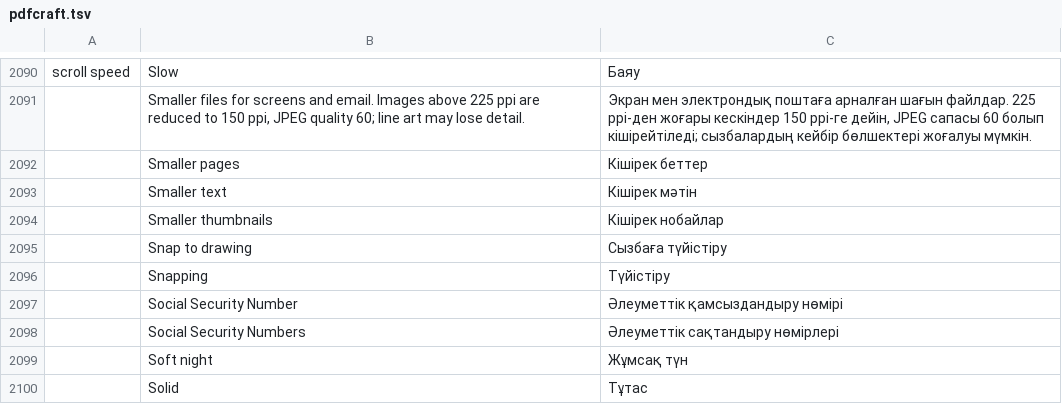
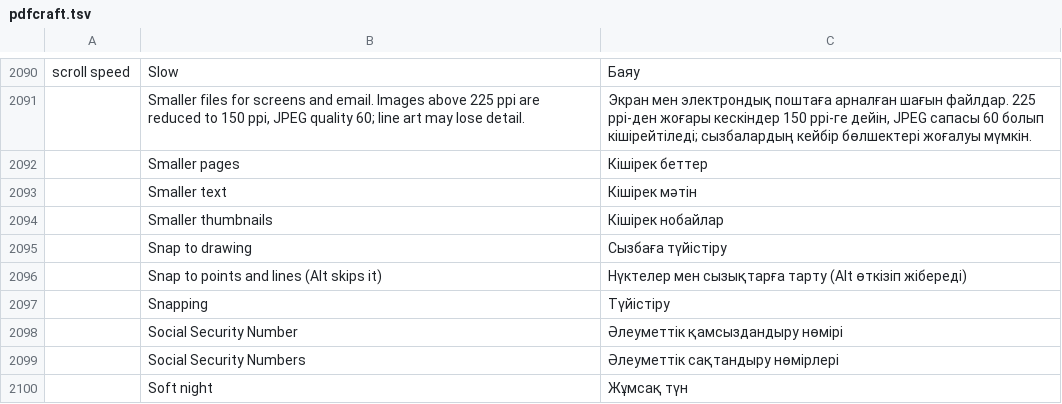
Before and after one commit to BBQ-MAN/craft-i18n, a TSV file: locales/kk/pdfcraft.tsv, drawn as a sheet; only a part is shown, gaps mark what is left out; the shorter side is filled out with more unchanged rows.

```diff
--- a/locales/kk/pdfcraft.tsv
+++ b/locales/kk/pdfcraft.tsv
@@ -2095,2 +2095,3 @@ scroll speed	Slow	Баяу
 	Snap to drawing	Сызбаға түйістіру
+	Snap to points and lines (Alt skips it)	Нүктелер мен сызықтарға тарту (Alt өткізіп жібереді)
 	Snapping	Түйістіру
```
Also changed, not shown: locales/ar/pdfcraft.tsv, locales/bg/pdfcraft.tsv, 15 other files.
